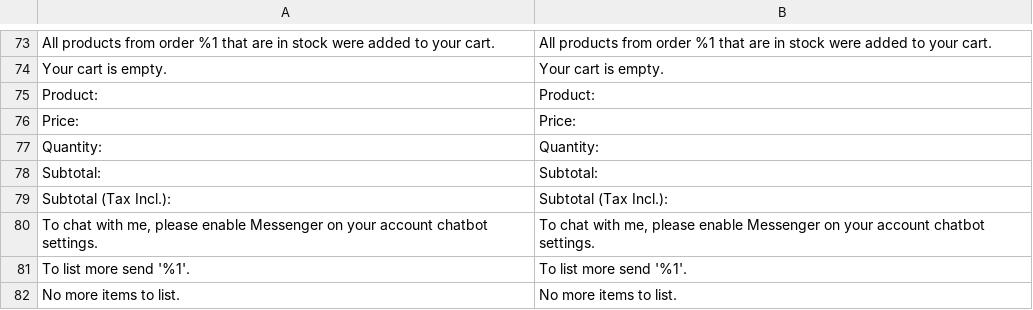
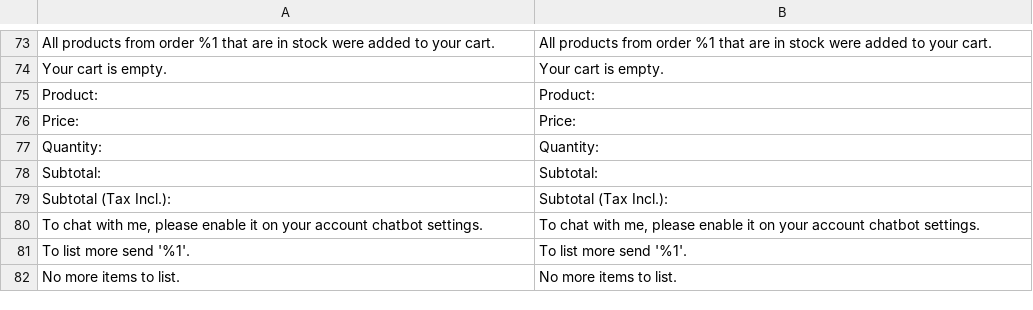
Before and after one commit to blopa/Magento-Chatbot, a CSV file: Magento2/app/code/Werules/Chatbot/i18n/en_US.csv, drawn as a sheet; only a part is shown, gaps mark what is left out.

```diff
--- a/Magento2/app/code/Werules/Chatbot/i18n/en_US.csv
+++ b/Magento2/app/code/Werules/Chatbot/i18n/en_US.csv
@@ -79,3 +79,3 @@
 "Subtotal (Tax Incl.):","Subtotal (Tax Incl.):"
-"To chat with me, please enable Messenger on your account chatbot settings.","To chat with me, please enable Messenger on your account chatbot settings."
+"To chat with me, please enable it on your account chatbot settings.","To chat with me, please enable it on your account chatbot settings."
 "To list more send '%1'.","To list more send '%1'."
```
Also changed, not shown: 3 other files.
